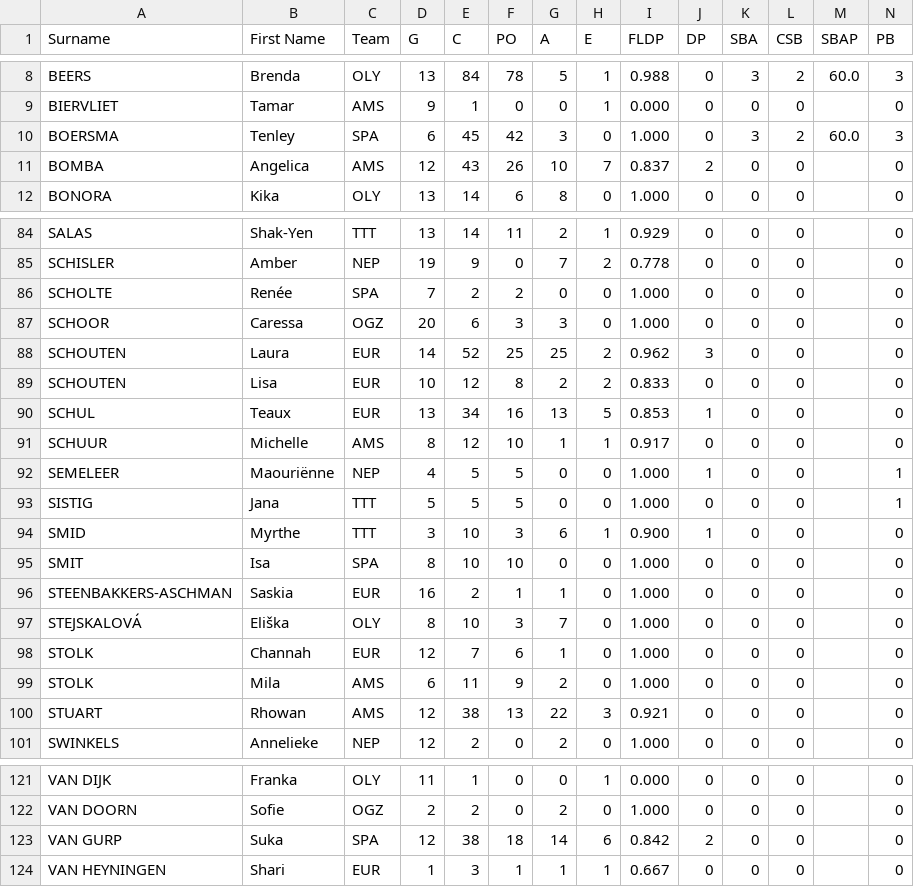
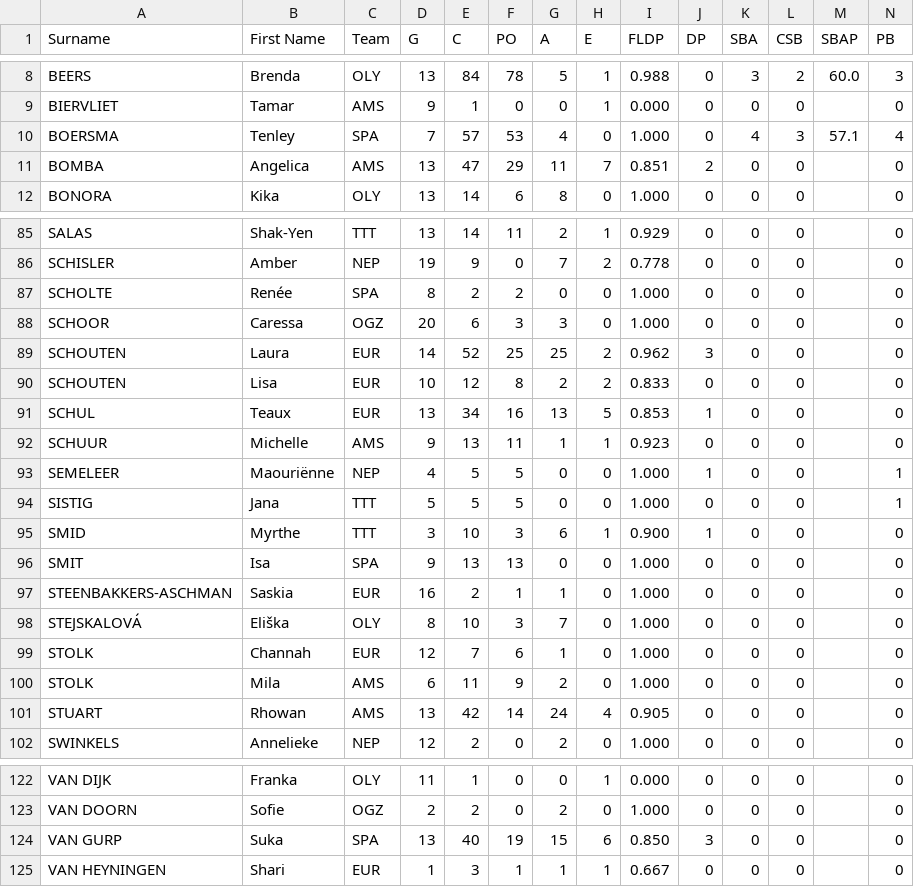
Before and after one commit to tonper19/ballgame, a CSV file: data/csv/stats_fielding_raw_shk_2024.csv, drawn as a sheet; only a part is shown, gaps mark what is left out; addresses are those after the commit; the diff covers the shown part only; the diff names each change by its address in the sheet, - before the commit and + after, or states it on an @@ line.

```diff
--- a/data/csv/stats_fielding_raw_shk_2024.csv
+++ b/data/csv/stats_fielding_raw_shk_2024.csv
-D10 (G): 6
+D10 (G): 7
-E10 (C): 45
+E10 (C): 57
-F10 (PO): 42
+F10 (PO): 53
-G10 (A): 3
+G10 (A): 4
-K10 (SBA): 3
+K10 (SBA): 4
-L10 (CSB): 2
+L10 (CSB): 3
-M10 (SBAP): 60.0
+M10 (SBAP): 57.1
-N10 (PB): 3
+N10 (PB): 4
-D11 (G): 12
+D11 (G): 13
-E11 (C): 43
+E11 (C): 47
-F11 (PO): 26
+F11 (PO): 29
-G11 (A): 10
+G11 (A): 11
-I11 (FLDP): 0.837
+I11 (FLDP): 0.851
-D87 (G): 7
+D87 (G): 8
-D92 (G): 8
+D92 (G): 9
-E92 (C): 12
+E92 (C): 13
-F92 (PO): 10
+F92 (PO): 11
-I92 (FLDP): 0.917
+I92 (FLDP): 0.923
-D96 (G): 8
+D96 (G): 9
-E96 (C): 10
+E96 (C): 13
-F96 (PO): 10
+F96 (PO): 13
-D101 (G): 12
+D101 (G): 13
-E101 (C): 38
+E101 (C): 42
-F101 (PO): 13
+F101 (PO): 14
-G101 (A): 22
+G101 (A): 24
-H101 (E): 3
+H101 (E): 4
-I101 (FLDP): 0.921
+I101 (FLDP): 0.905
-D124 (G): 12
+D124 (G): 13
-E124 (C): 38
+E124 (C): 40
-F124 (PO): 18
+F124 (PO): 19
-G124 (A): 14
+G124 (A): 15
-I124 (FLDP): 0.842
+I124 (FLDP): 0.850
-J124 (DP): 2
+J124 (DP): 3
```
Also changed, not shown: 1 added row and 45 edited cells elsewhere in this file, data/csv/stats_batting_raw_d1_2024.csv, data/csv/stats_batting_raw_shk_2024.csv, 16 other files.
